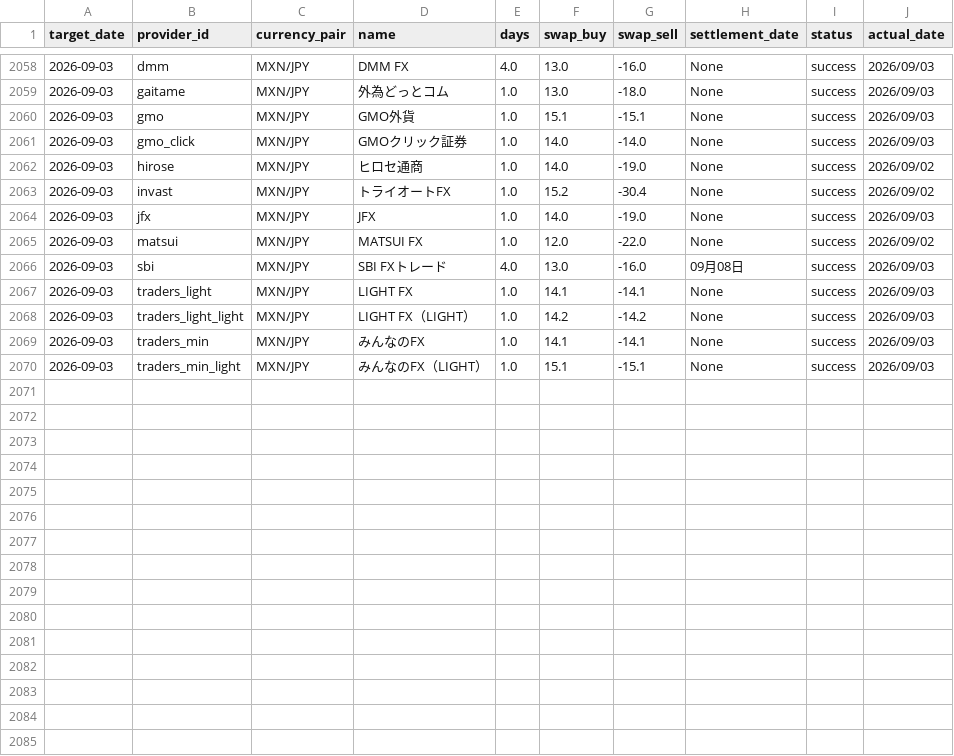
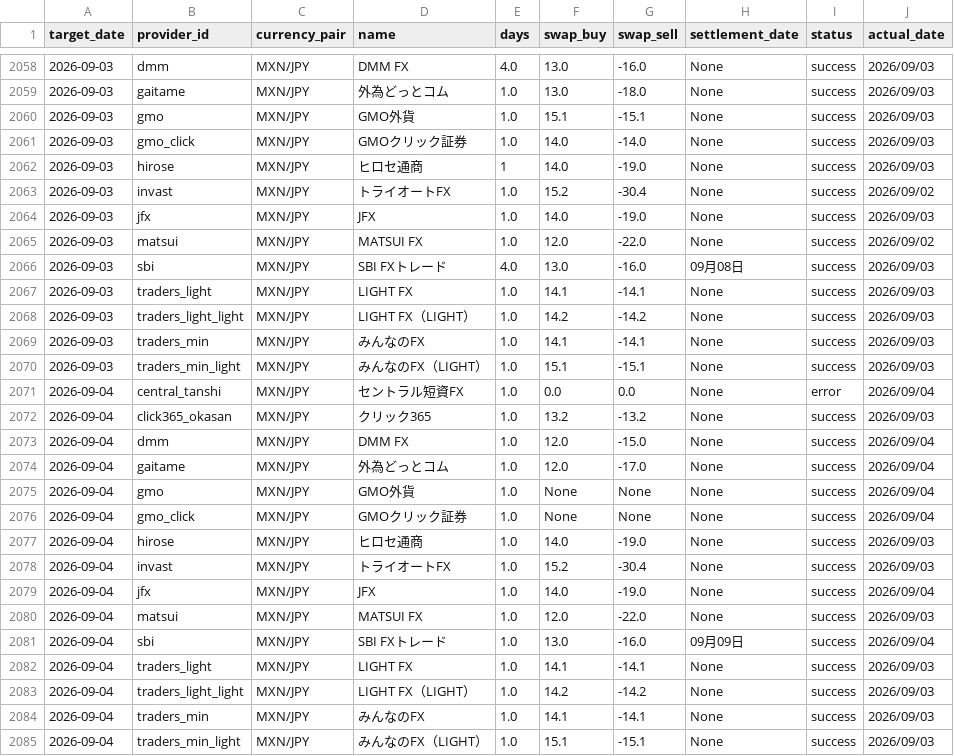
Before and after one commit to pcjidouka-spec/lira-watch-public-jp, a CSV file: public/data/master_history_mxn.csv, drawn as a sheet; only a part is shown, gaps mark what is left out.

```diff
--- a/public/data/master_history_mxn.csv
+++ b/public/data/master_history_mxn.csv
@@ -2061,3 +2061,3 @@ target_date,provider_id,currency_pair,name,days,swap_buy,swap_sell,settlement_da
 2026-09-03,gmo_click,MXN/JPY,GMOクリック証券,1.0,14.0,-14.0,None,success,2026/09/03
-2026-09-03,hirose,MXN/JPY,ヒロセ通商,1.0,14.0,-19.0,None,success,2026/09/02
+2026-09-03,hirose,MXN/JPY,ヒロセ通商,1,14.0,-19.0,None,success,2026/09/03
 2026-09-03,invast,MXN/JPY,トライオートFX,1.0,15.2,-30.4,None,success,2026/09/02
@@ -2070 +2070,16 @@ target_date,provider_id,currency_pair,name,days,swap_buy,swap_sell,settlement_da
 2026-09-03,traders_min_light,MXN/JPY,みんなのFX（LIGHT）,1.0,15.1,-15.1,None,success,2026/09/03
+2026-09-04,central_tanshi,MXN/JPY,セントラル短資FX,1.0,0.0,0.0,None,error,2026/09/04
+2026-09-04,click365_okasan,MXN/JPY,クリック365,1.0,13.2,-13.2,None,success,2026/09/03
+2026-09-04,dmm,MXN/JPY,DMM FX,1.0,12.0,-15.0,None,success,2026/09/04
+2026-09-04,gaitame,MXN/JPY,外為どっとコム,1.0,12.0,-17.0,None,success,2026/09/04
+2026-09-04,gmo,MXN/JPY,GMO外貨,1.0,None,None,None,success,2026/09/04
+2026-09-04,gmo_click,MXN/JPY,GMOクリック証券,1.0,None,None,None,success,2026/09/04
+2026-09-04,hirose,MXN/JPY,ヒロセ通商,1.0,14.0,-19.0,None,success,2026/09/03
+2026-09-04,invast,MXN/JPY,トライオートFX,1.0,15.2,-30.4,None,success,2026/09/03
+2026-09-04,jfx,MXN/JPY,JFX,1.0,14.0,-19.0,None,success,2026/09/04
+2026-09-04,matsui,MXN/JPY,MATSUI FX,1.0,12.0,-22.0,None,success,2026/09/03
+2026-09-04,sbi,MXN/JPY,SBI FXトレード,1.0,13.0,-16.0,09月09日,success,2026/09/04
+2026-09-04,traders_light,MXN/JPY,LIGHT FX,1.0,14.1,-14.1,None,success,2026/09/03
+2026-09-04,traders_light_light,MXN/JPY,LIGHT FX（LIGHT）,1.0,14.2,-14.2,None,success,2026/09/03
+2026-09-04,traders_min,MXN/JPY,みんなのFX,1.0,14.1,-14.1,None,success,2026/09/03
+2026-09-04,traders_min_light,MXN/JPY,みんなのFX（LIGHT）,1.0,15.1,-15.1,None,success,2026/09/03
```
Also changed, not shown: public/data/master_history_aud.csv, public/data/master_history_pln.csv, 15 other files.
